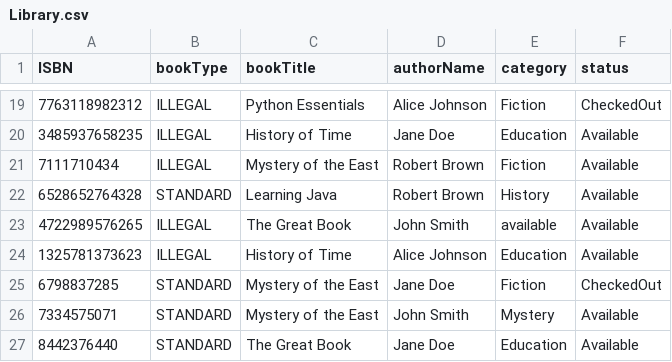
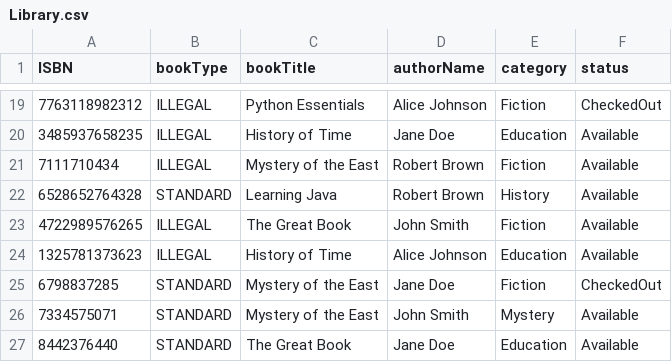
Before and after one commit to 5004-SEA-Fa24-Geeng/final-project-group-6, a CSV file: Library.csv, drawn as a sheet; only a part is shown, gaps mark what is left out.

Commit message:
manual and also cleaned out the checkout file and returned the library file to what is was before

```diff
--- a/Library.csv
+++ b/Library.csv
@@ -22,3 +22,3 @@ ISBN,bookType,bookTitle,authorName,category,status
 6528652764328,STANDARD,Learning Java,Robert Brown,History,Available
-4722989576265,ILLEGAL,The Great Book,John Smith,available,Available
+4722989576265,ILLEGAL,The Great Book,John Smith,Fiction,Available
 1325781373623,ILLEGAL,History of Time,Alice Johnson,Education,Available
```
Also changed, not shown: 18 other files.
